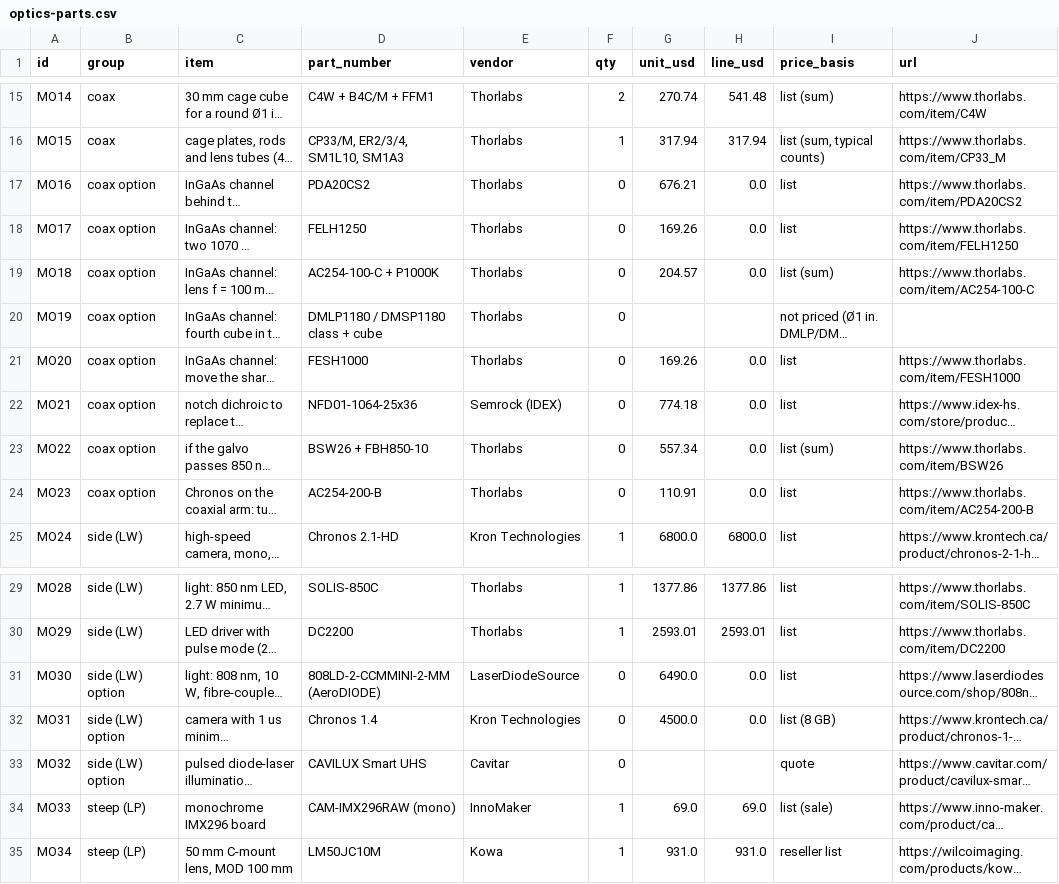
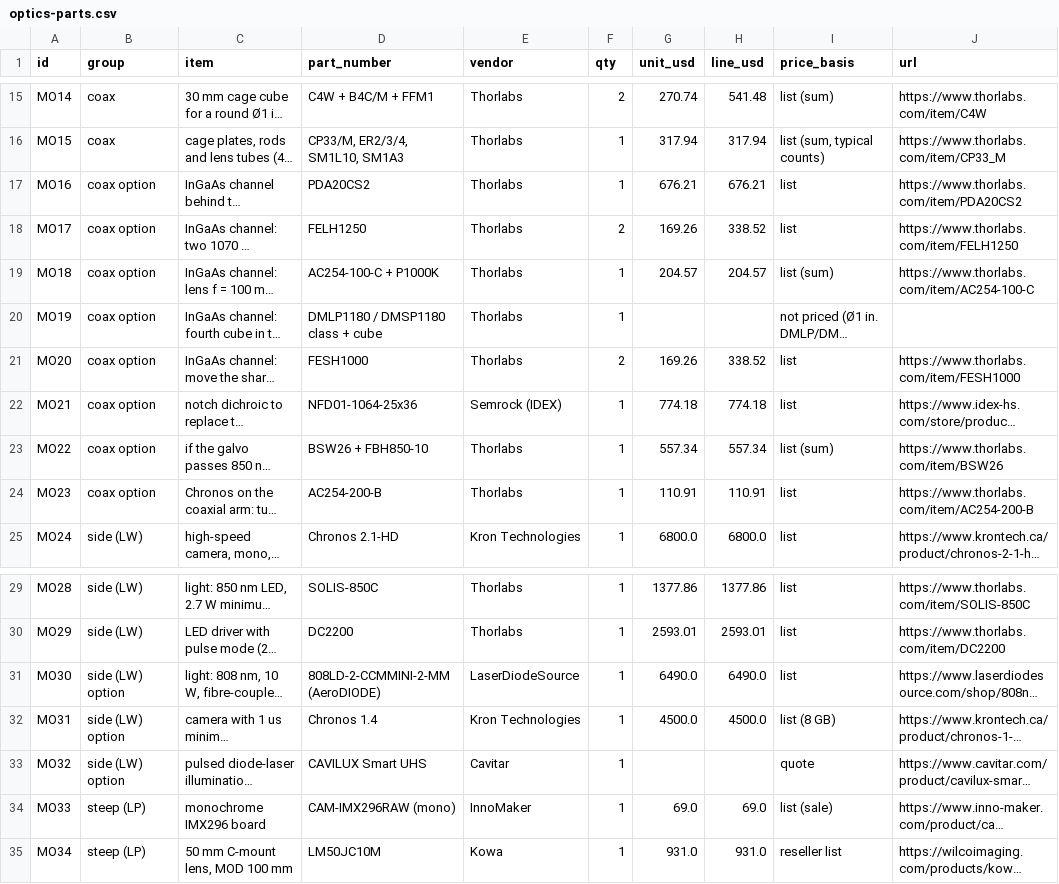
Before and after one commit to vertical-cloud-lab/digital-alloy-lab, a CSV file: desktop-lpbf/monitoring/optics-parts.csv, drawn as a sheet; only a part is shown, gaps mark what is left out; long unchanged cells end in …; the diff names each change by its address in the sheet, - before the commit and + after, or states it on an @@ line.

```diff
--- a/desktop-lpbf/monitoring/optics-parts.csv
+++ b/desktop-lpbf/monitoring/optics-parts.csv
-F17 (qty): 0
+F17 (qty): 1
-H17 (line_usd): 0.0
+H17 (line_usd): 676.21
-F18 (qty): 0
+F18 (qty): 2
-H18 (line_usd): 0.0
+H18 (line_usd): 338.52
-F19:F20 (qty): 0
+F19:F20 (qty): 1
-H19 (line_usd): 0.0
+H19 (line_usd): 204.57
-F21 (qty): 0
+F21 (qty): 2
-H21 (line_usd): 0.0
+H21 (line_usd): 338.52
-F22:F24 (qty): 0
+F22:F24 (qty): 1
-H22 (line_usd): 0.0
+H22 (line_usd): 774.18
-H23 (line_usd): 0.0
+H23 (line_usd): 557.34
-H24 (line_usd): 0.0
+H24 (line_usd): 110.91
-F31:F33 (qty): 0
+F31:F33 (qty): 1
-H31 (line_usd): 0.0
+H31 (line_usd): 6490.0
-H32 (line_usd): 0.0
+H32 (line_usd): 4500.0
```
Also changed, not shown: 2 other files.
